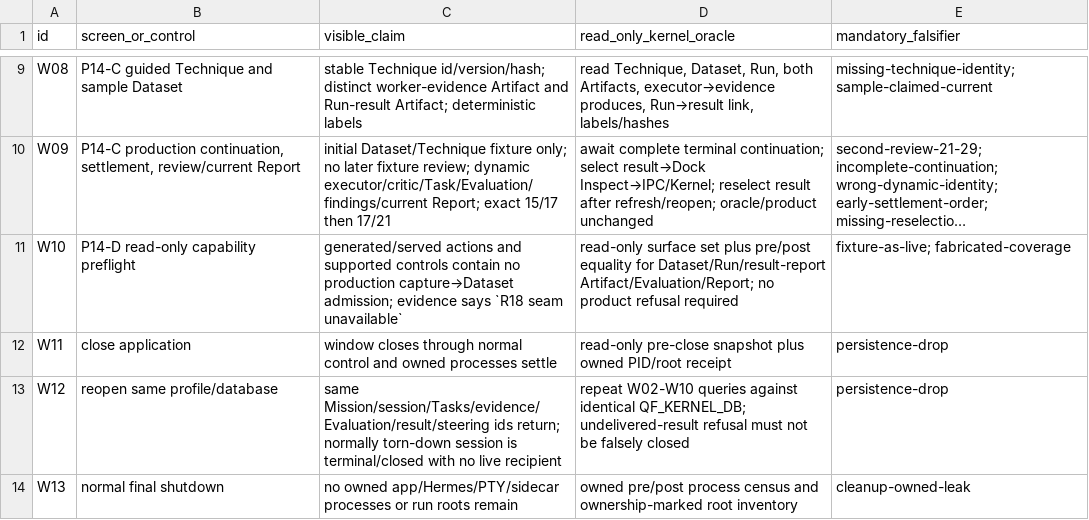
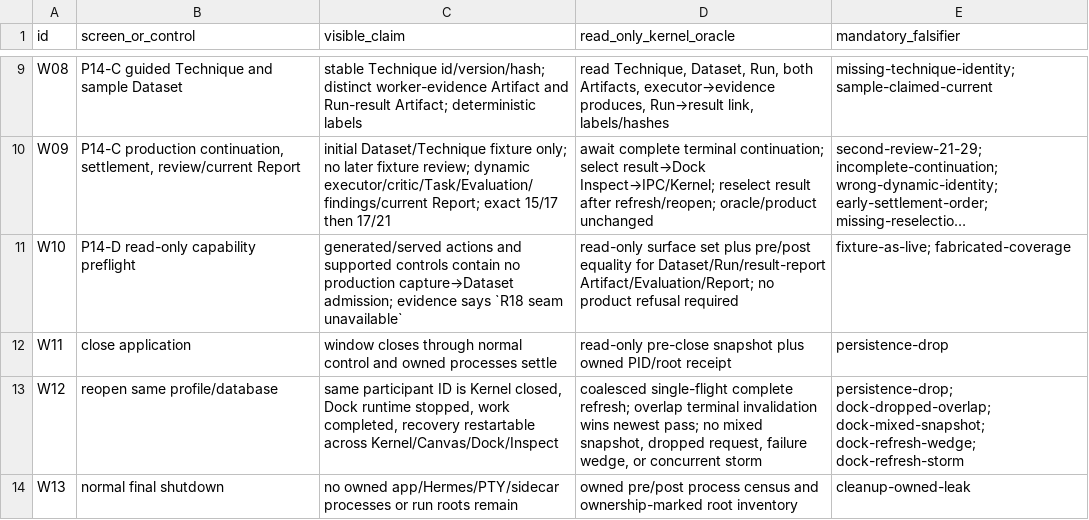
Before and after one commit to SidNig21/QuantFlow-Ontology, a TSV file: docs/orders/evidence/golden-baseline/phase3/PHASE3-WINDOWS-TRAVERSAL.tsv, drawn as a sheet; only a part is shown, gaps mark what is left out; long unchanged cells end in ….

```diff
--- a/docs/orders/evidence/golden-baseline/phase3/PHASE3-WINDOWS-TRAVERSAL.tsv
+++ b/docs/orders/evidence/golden-baseline/phase3/PHASE3-WINDOWS-TRAVERSAL.tsv
@@ -12,3 +12,3 @@ W10	P14-D read-only capability preflight	generated/served actions and supported
 W11	close application	window closes through normal control and owned processes settle	read-only pre-close snapshot plus owned PID/root receipt	persistence-drop
-W12	reopen same profile/database	same Mission/session/Tasks/evidence/Evaluation/result/steering ids return; normally torn-down session is terminal/closed with no live recipient	repeat W02-W10 queries against identical QF_KERNEL_DB; undelivered-result refusal must not be falsely closed	persistence-drop
+W12	reopen same profile/database	same participant ID is Kernel closed, Dock runtime stopped, work completed, recovery restartable across Kernel/Canvas/Dock/Inspect	coalesced single-flight complete refresh; overlap terminal invalidation wins newest pass; no mixed snapshot, dropped request, failure wedge, or concurrent storm	persistence-drop; dock-dropped-overlap; dock-mixed-snapshot; dock-refresh-wedge; dock-refresh-storm
 W13	normal final shutdown	no owned app/Hermes/PTY/sidecar processes or run roots remain	owned pre/post process census and ownership-marked root inventory	cleanup-owned-leak
```
Also changed, not shown: docs/orders/evidence/golden-baseline/phase3/PHASE3-SURFACE-MANIFEST.tsv, 3 other files.
